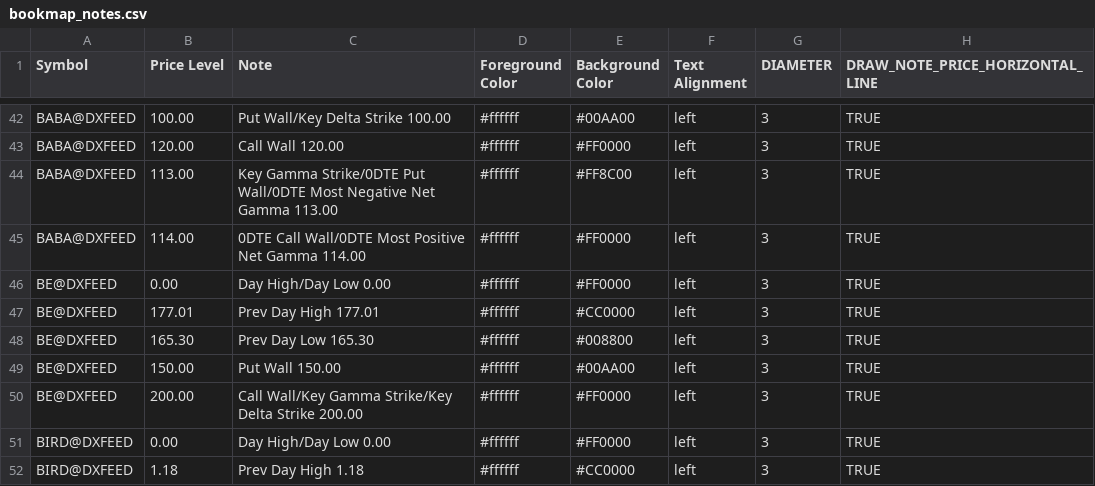
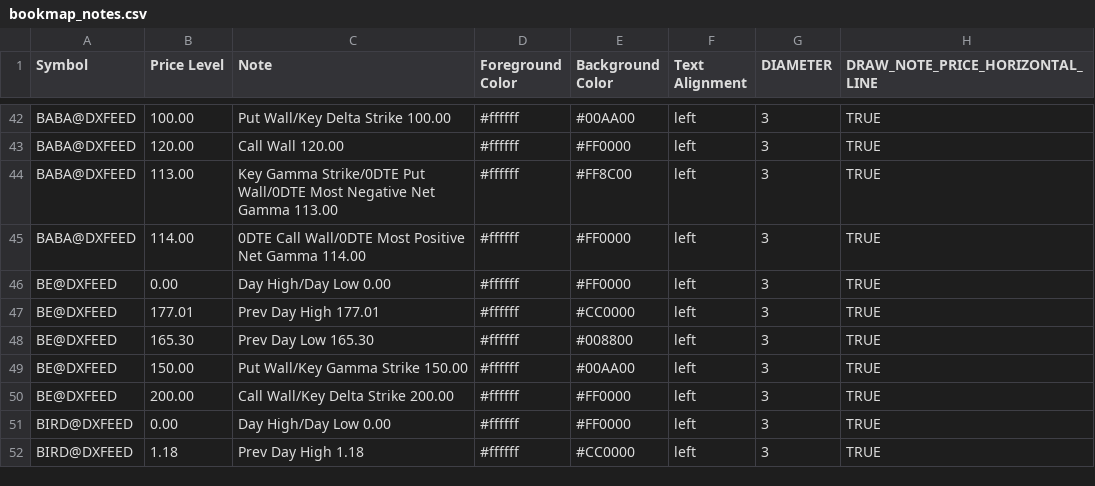
Before and after one commit to marciogmorales/toolbox, a CSV file: bookmap_notes.csv, drawn as a sheet; only a part is shown, gaps mark what is left out.

Commit message:
chore: update bookmap notes (2026-11-24T12:12:31.088Z)

```diff
--- a/bookmap_notes.csv
+++ b/bookmap_notes.csv
@@ -48,4 +48,4 @@ BE@DXFEED,177.01,Prev Day High 177.01,#ffffff,#CC0000,left,3,TRUE
 BE@DXFEED,165.30,Prev Day Low 165.30,#ffffff,#008800,left,3,TRUE
-BE@DXFEED,150.00,Put Wall 150.00,#ffffff,#00AA00,left,3,TRUE
-BE@DXFEED,200.00,Call Wall/Key Gamma Strike/Key Delta Strike 200.00,#ffffff,#FF0000,left,3,TRUE
+BE@DXFEED,150.00,Put Wall/Key Gamma Strike 150.00,#ffffff,#00AA00,left,3,TRUE
+BE@DXFEED,200.00,Call Wall/Key Delta Strike 200.00,#ffffff,#FF0000,left,3,TRUE
 BIRD@DXFEED,0.00,Day High/Day Low 0.00,#ffffff,#FF0000,left,3,TRUE
```
